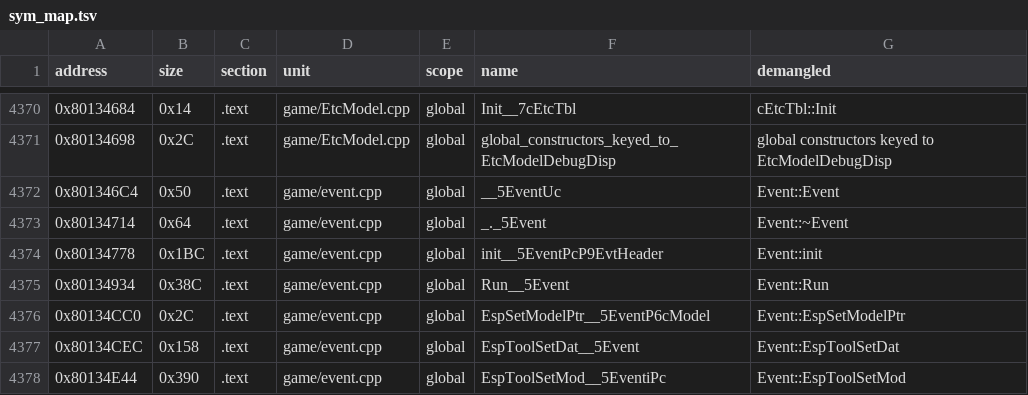
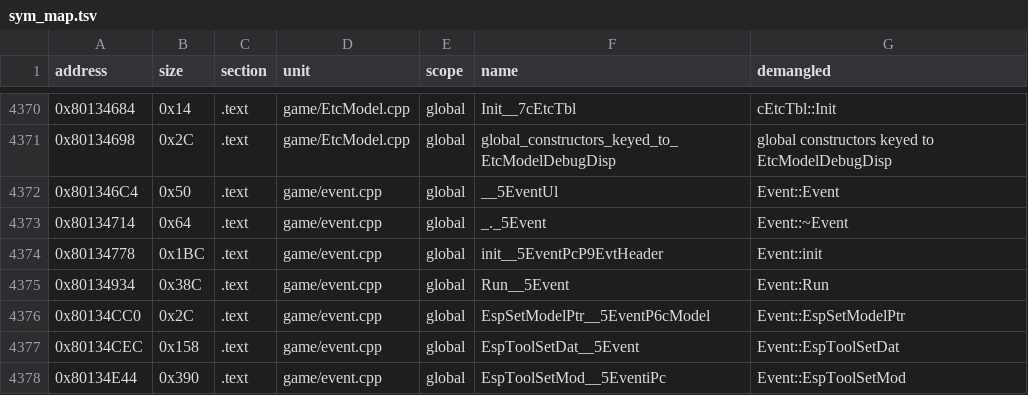
Before and after one commit to Penguinjanator/re4, a TSV file: config/G4BE08/sym_map.tsv, drawn as a sheet; only a part is shown, gaps mark what is left out.

Commit message:
decls: drop ctor aliases (cEm views, cAtariInfo, Event, Sscrn mgrs)

```diff
--- a/config/G4BE08/sym_map.tsv
+++ b/config/G4BE08/sym_map.tsv
@@ -4371,3 +4371,3 @@ address	size	section	unit	scope	name	demangled
 0x80134698	0x2C	.text	game/EtcModel.cpp	global	global_constructors_keyed_to_EtcModelDebugDisp	global constructors keyed to EtcModelDebugDisp
-0x801346C4	0x50	.text	game/event.cpp	global	__5EventUc	Event::Event
+0x801346C4	0x50	.text	game/event.cpp	global	__5EventUl	Event::Event
 0x80134714	0x64	.text	game/event.cpp	global	_._5Event	Event::~Event
```
Also changed, not shown: 8 other files.
